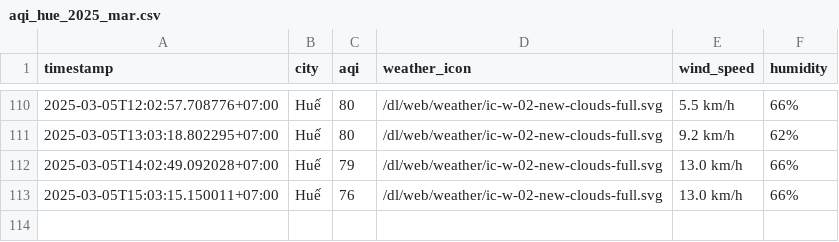
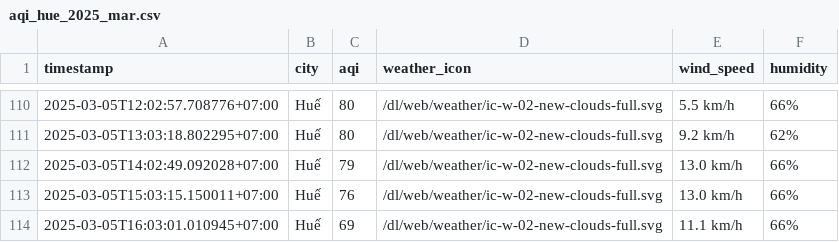
Before and after one commit to nghiahsgs/iqair-dataset, a CSV file: result/hue/aqi_hue_2025_mar.csv, drawn as a sheet; only a part is shown, gaps mark what is left out; the diff names each change by its address in the sheet, - before the commit and + after, or states it on an @@ line.

```diff
--- a/result/hue/aqi_hue_2025_mar.csv
+++ b/result/hue/aqi_hue_2025_mar.csv
+row 114: 2025-03-05T16:03:01.010945+07:00 | Huế | 69 | /dl/web/weather/ic-w-02-new-clouds-full.svg | 11.1 km/h | 66%
```
Also changed, not shown: result/can-tho/aqi_can-tho_2025_mar.csv, result/hai-phong/aqi_hai-phong_2025_mar.csv, 2 other files.
